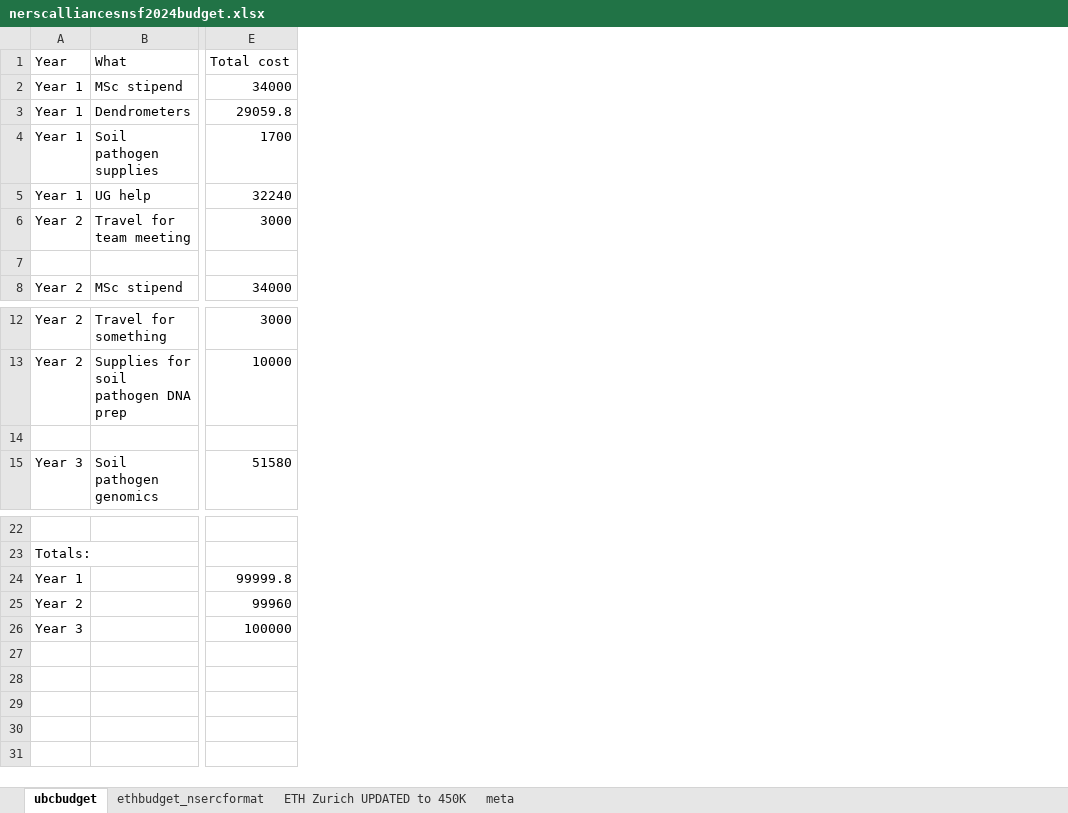
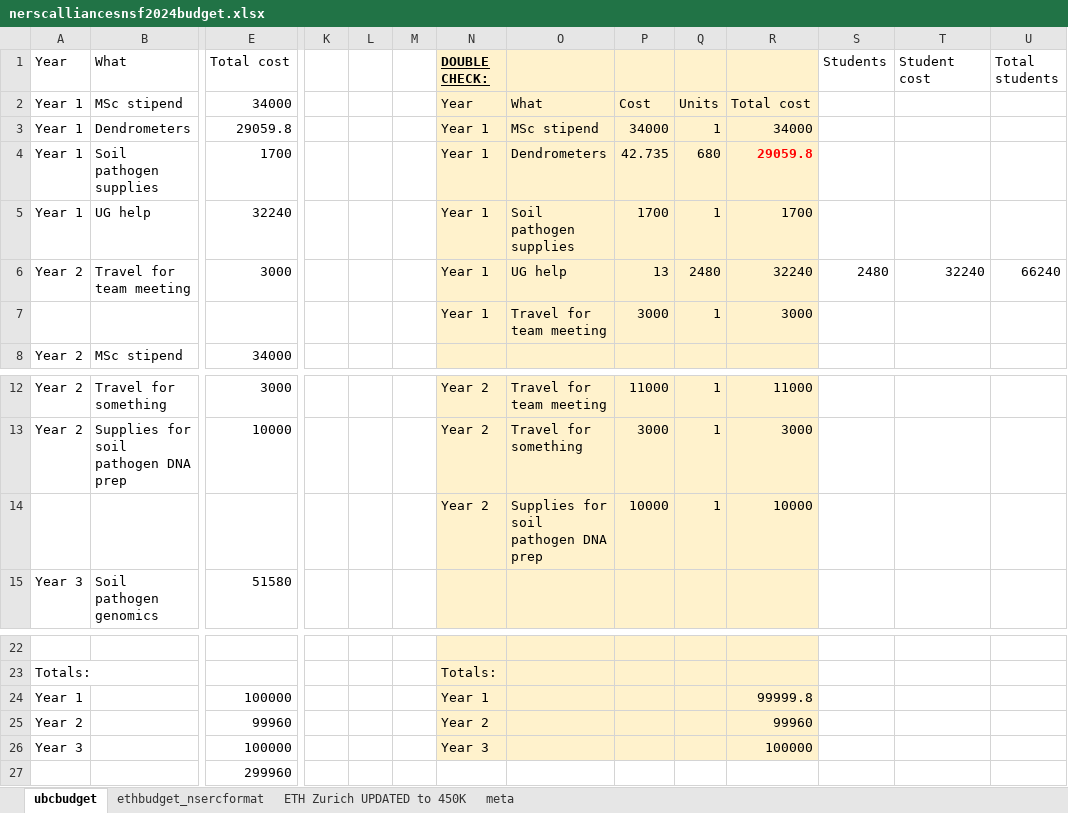
Before and after one commit to lizzieinvancouver/nsercallianceSNSF, an Excel workbook: budget/nerscalliancesnsf2024budget.xlsx, sheet ubcbudget, drawn as a sheet; only a part is shown, gaps mark what is left out; values as stored, in another font and other column widths than the file's, no borders; rows hold the shown columns only; the diff names each change by its address in the sheet, - before the commit and + after, or states it on an @@ line.

```diff
--- a/budget/nerscalliancesnsf2024budget.xlsx (sheet ubcbudget)
+++ b/budget/nerscalliancesnsf2024budget.xlsx (sheet ubcbudget)
+column K, empty
+column L, empty
+column M, empty
+column N (DOUBLE CHECK:), rows 2-7: Year | Year 1 | Year 1 | Year 1 | Year 1 | Year 1; rows 12-14: all Year 2; rows 23-26: Totals: | Year 1 | Year 2 | Year 3
+column O, rows 2-7: What | MSc stipend | Dendrometers | Soil pathogen supplies | UG help | Travel for team meeting; rows 12-14: Travel for team meeting | Travel for something | Supplies for soil pathogen DNA prep
+column P, rows 2-7: Cost | 34000 | 42.735 | 1700 | 13 | 3000; rows 12-14: 11000 | 3000 | 10000
+column Q, rows 2-7: Units | 1 | 680 | 1 | 2480 | 1; rows 12-14: all 1
+column R, rows 2-7: Total cost | 34000 | 29059.8 | 1700 | 32240 | 3000; rows 12-14: 11000 | 3000 | 10000; rows 24-26: 99999.8 | 99960 | 100000
+column S (Students), row 6: 2480
+column T (Student cost), row 6: 32240
+column U (Total students), row 6: 66240
-row 14: (empty)
+row 14:  |  |  |  |  |  | Year 2 | Supplies for soil pathogen DNA prep | 10000 | 1 | 10000
-E24 (Total cost): 99999.8
+E24 (Total cost): 100000
+row 27:  |  | 299960
```
Also changed, not shown: 5 other files.
